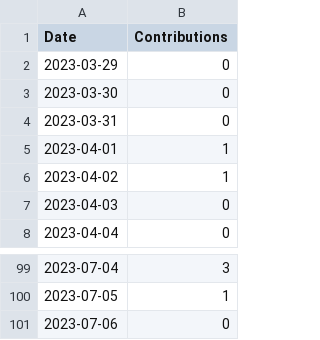
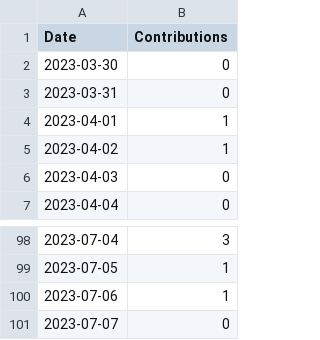
Before and after one commit to askb/askb, a CSV file: contributions.csv, drawn as a sheet; only a part is shown, gaps mark what is left out.

```diff
--- a/contributions.csv
+++ b/contributions.csv
@@ -1,3 +1,2 @@
 Date,Contributions
-2023-03-29,0
 2023-03-30,0
@@ -100,2 +99,3 @@ Date,Contributions
 2023-07-05,1
-2023-07-06,0
+2023-07-06,1
+2023-07-07,0
```
Also changed, not shown: 1 other file.
